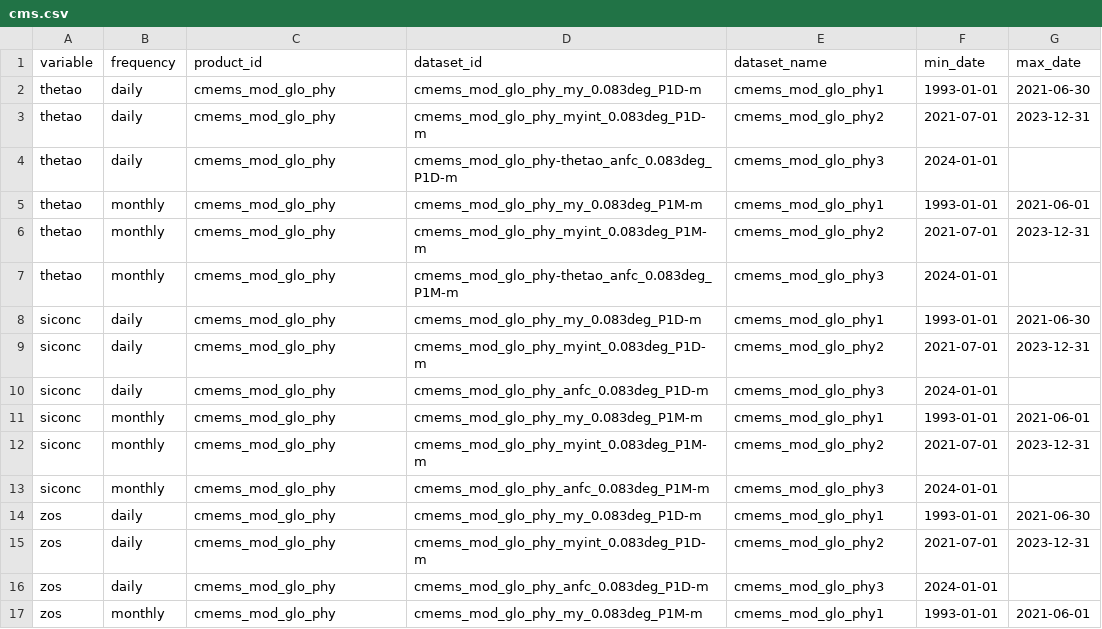
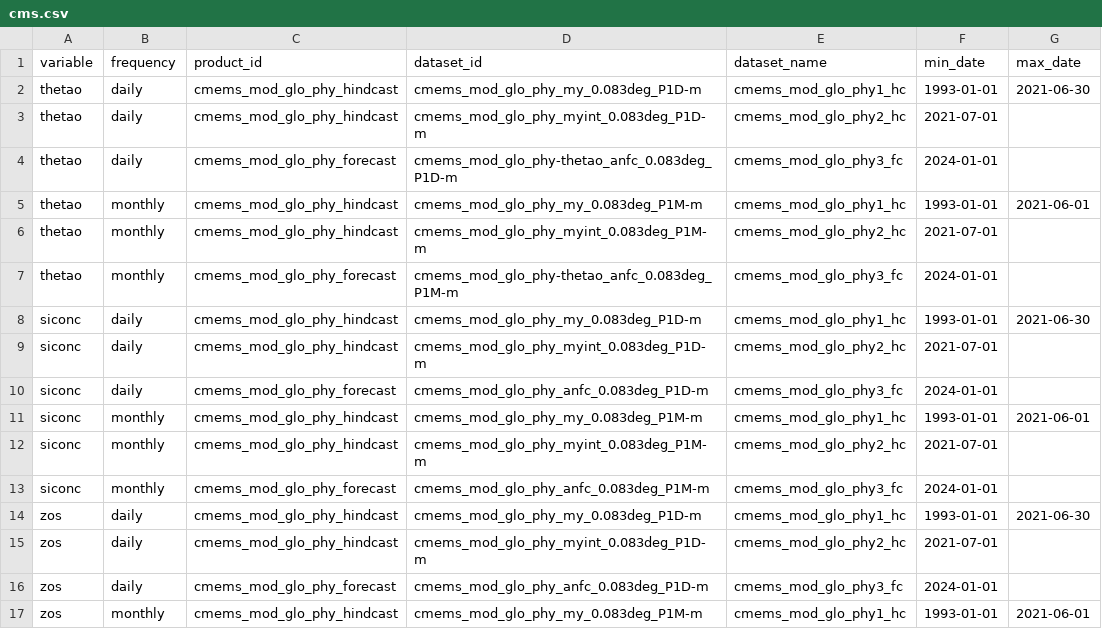
Before and after one commit to eccc-wrd-opp/PelagicMagic, a CSV file: data-raw/cms.csv, drawn as a sheet; only a part is shown; the diff covers the shown part only.

Commit message:
Separate hindcast and forecast products so that most recent hindcast dates can be obtained.

```diff
--- a/data-raw/cms.csv
+++ b/data-raw/cms.csv
@@ -1,17 +1,17 @@
 variable,frequency,product_id,dataset_id,dataset_name,min_date,max_date
-thetao,daily,cmems_mod_glo_phy,cmems_mod_glo_phy_my_0.083deg_P1D-m,cmems_mod_glo_phy1,1993-01-01,2021-06-30
-thetao,daily,cmems_mod_glo_phy,cmems_mod_glo_phy_myint_0.083deg_P1D-m,cmems_mod_glo_phy2,2021-07-01,2023-12-31
-thetao,daily,cmems_mod_glo_phy,cmems_mod_glo_phy-thetao_anfc_0.083deg_P1D-m,cmems_mod_glo_phy3,2024-01-01,
-thetao,monthly,cmems_mod_glo_phy,cmems_mod_glo_phy_my_0.083deg_P1M-m,cmems_mod_glo_phy1,1993-01-01,2021-06-01
-thetao,monthly,cmems_mod_glo_phy,cmems_mod_glo_phy_myint_0.083deg_P1M-m,cmems_mod_glo_phy2,2021-07-01,2023-12-31
-thetao,monthly,cmems_mod_glo_phy,cmems_mod_glo_phy-thetao_anfc_0.083deg_P1M-m,cmems_mod_glo_phy3,2024-01-01,
-siconc,daily,cmems_mod_glo_phy,cmems_mod_glo_phy_my_0.083deg_P1D-m,cmems_mod_glo_phy1,1993-01-01,2021-06-30
-siconc,daily,cmems_mod_glo_phy,cmems_mod_glo_phy_myint_0.083deg_P1D-m,cmems_mod_glo_phy2,2021-07-01,2023-12-31
-siconc,daily,cmems_mod_glo_phy,cmems_mod_glo_phy_anfc_0.083deg_P1D-m,cmems_mod_glo_phy3,2024-01-01,
-siconc,monthly,cmems_mod_glo_phy,cmems_mod_glo_phy_my_0.083deg_P1M-m,cmems_mod_glo_phy1,1993-01-01,2021-06-01
-siconc,monthly,cmems_mod_glo_phy,cmems_mod_glo_phy_myint_0.083deg_P1M-m,cmems_mod_glo_phy2,2021-07-01,2023-12-31
-siconc,monthly,cmems_mod_glo_phy,cmems_mod_glo_phy_anfc_0.083deg_P1M-m,cmems_mod_glo_phy3,2024-01-01,
-zos,daily,cmems_mod_glo_phy,cmems_mod_glo_phy_my_0.083deg_P1D-m,cmems_mod_glo_phy1,1993-01-01,2021-06-30
-zos,daily,cmems_mod_glo_phy,cmems_mod_glo_phy_myint_0.083deg_P1D-m,cmems_mod_glo_phy2,2021-07-01,2023-12-31
-zos,daily,cmems_mod_glo_phy,cmems_mod_glo_phy_anfc_0.083deg_P1D-m,cmems_mod_glo_phy3,2024-01-01,
-zos,monthly,cmems_mod_glo_phy,cmems_mod_glo_phy_my_0.083deg_P1M-m,cmems_mod_glo_phy1,1993-01-01,2021-06-01
+thetao,daily,cmems_mod_glo_phy_hindcast,cmems_mod_glo_phy_my_0.083deg_P1D-m,cmems_mod_glo_phy1_hc,1993-01-01,2021-06-30
+thetao,daily,cmems_mod_glo_phy_hindcast,cmems_mod_glo_phy_myint_0.083deg_P1D-m,cmems_mod_glo_phy2_hc,2021-07-01,
+thetao,daily,cmems_mod_glo_phy_forecast,cmems_mod_glo_phy-thetao_anfc_0.083deg_P1D-m,cmems_mod_glo_phy3_fc,2024-01-01,
+thetao,monthly,cmems_mod_glo_phy_hindcast,cmems_mod_glo_phy_my_0.083deg_P1M-m,cmems_mod_glo_phy1_hc,1993-01-01,2021-06-01
+thetao,monthly,cmems_mod_glo_phy_hindcast,cmems_mod_glo_phy_myint_0.083deg_P1M-m,cmems_mod_glo_phy2_hc,2021-07-01,
+thetao,monthly,cmems_mod_glo_phy_forecast,cmems_mod_glo_phy-thetao_anfc_0.083deg_P1M-m,cmems_mod_glo_phy3_fc,2024-01-01,
+siconc,daily,cmems_mod_glo_phy_hindcast,cmems_mod_glo_phy_my_0.083deg_P1D-m,cmems_mod_glo_phy1_hc,1993-01-01,2021-06-30
+siconc,daily,cmems_mod_glo_phy_hindcast,cmems_mod_glo_phy_myint_0.083deg_P1D-m,cmems_mod_glo_phy2_hc,2021-07-01,
+siconc,daily,cmems_mod_glo_phy_forecast,cmems_mod_glo_phy_anfc_0.083deg_P1D-m,cmems_mod_glo_phy3_fc,2024-01-01,
+siconc,monthly,cmems_mod_glo_phy_hindcast,cmems_mod_glo_phy_my_0.083deg_P1M-m,cmems_mod_glo_phy1_hc,1993-01-01,2021-06-01
+siconc,monthly,cmems_mod_glo_phy_hindcast,cmems_mod_glo_phy_myint_0.083deg_P1M-m,cmems_mod_glo_phy2_hc,2021-07-01,
+siconc,monthly,cmems_mod_glo_phy_forecast,cmems_mod_glo_phy_anfc_0.083deg_P1M-m,cmems_mod_glo_phy3_fc,2024-01-01,
+zos,daily,cmems_mod_glo_phy_hindcast,cmems_mod_glo_phy_my_0.083deg_P1D-m,cmems_mod_glo_phy1_hc,1993-01-01,2021-06-30
+zos,daily,cmems_mod_glo_phy_hindcast,cmems_mod_glo_phy_myint_0.083deg_P1D-m,cmems_mod_glo_phy2_hc,2021-07-01,
+zos,daily,cmems_mod_glo_phy_forecast,cmems_mod_glo_phy_anfc_0.083deg_P1D-m,cmems_mod_glo_phy3_fc,2024-01-01,
+zos,monthly,cmems_mod_glo_phy_hindcast,cmems_mod_glo_phy_my_0.083deg_P1M-m,cmems_mod_glo_phy1_hc,1993-01-01,2021-06-01
```
Also changed, not shown: 47 edited cells elsewhere in this file, 5 other files.
